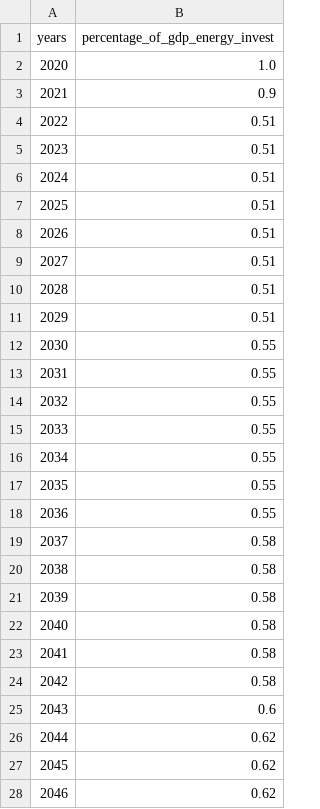
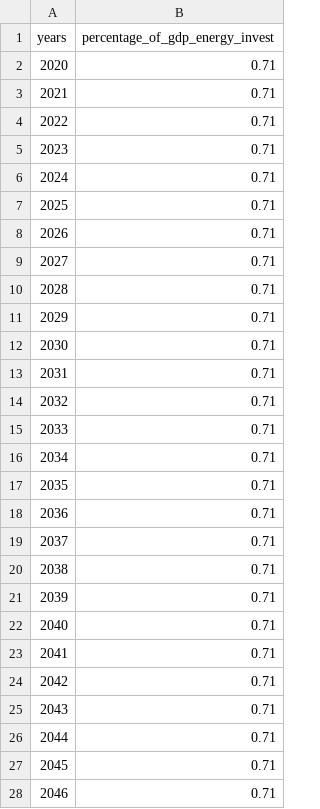
Before and after one commit to os-climate/witness-core, a CSV file: climateeconomics/sos_processes/iam/witness/witness_coarse_dev_story_telling/uc1_percentage_of_gdp_energy_invest.csv, drawn as a sheet; only a part is shown; the diff covers the shown part only.

```diff
--- a/climateeconomics/sos_processes/iam/witness/witness_coarse_dev_story_telling/uc1_percentage_of_gdp_energy_invest.csv
+++ b/climateeconomics/sos_processes/iam/witness/witness_coarse_dev_story_telling/uc1_percentage_of_gdp_energy_invest.csv
@@ -1,28 +1,28 @@
 years,percentage_of_gdp_energy_invest
-2020,1.0
-2021,0.9
-2022,0.51
-2023,0.51
-2024,0.51
-2025,0.51
-2026,0.51
-2027,0.51
-2028,0.51
-2029,0.51
-2030,0.55
-2031,0.55
-2032,0.55
-2033,0.55
-2034,0.55
-2035,0.55
-2036,0.55
-2037,0.58
-2038,0.58
-2039,0.58
-2040,0.58
-2041,0.58
-2042,0.58
-2043,0.6
-2044,0.62
-2045,0.62
-2046,0.62
+2020,0.71
+2021,0.71
+2022,0.71
+2023,0.71
+2024,0.71
+2025,0.71
+2026,0.71
+2027,0.71
+2028,0.71
+2029,0.71
+2030,0.71
+2031,0.71
+2032,0.71
+2033,0.71
+2034,0.71
+2035,0.71
+2036,0.71
+2037,0.71
+2038,0.71
+2039,0.71
+2040,0.71
+2041,0.71
+2042,0.71
+2043,0.71
+2044,0.71
+2045,0.71
+2046,0.71
```
Also changed, not shown: 54 edited cells elsewhere in this file, climateeconomics/sos_processes/iam/witness/witness_coarse_dev_story_telling/uc1_techno_invest_percentage.csv, climateeconomics/sos_processes/iam/witness/witness_coarse_dev_story_telling/uc2_percentage_of_gdp_energy_invest.csv, 1 other file.
